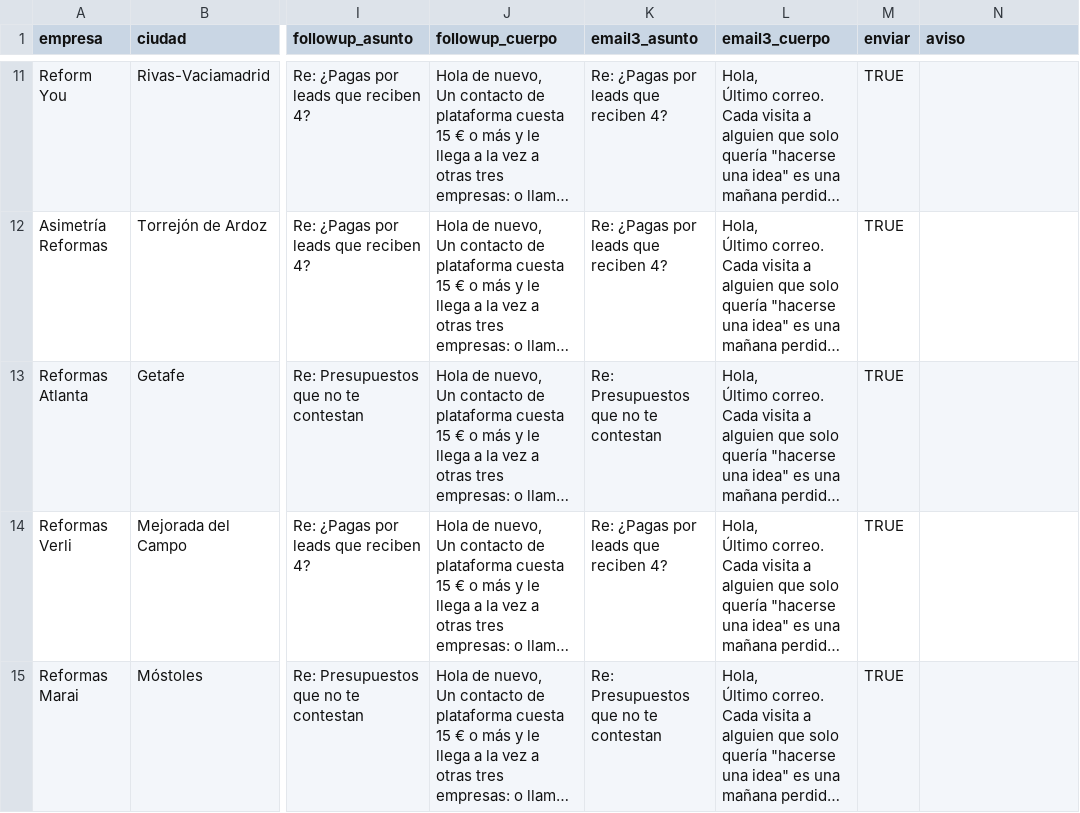
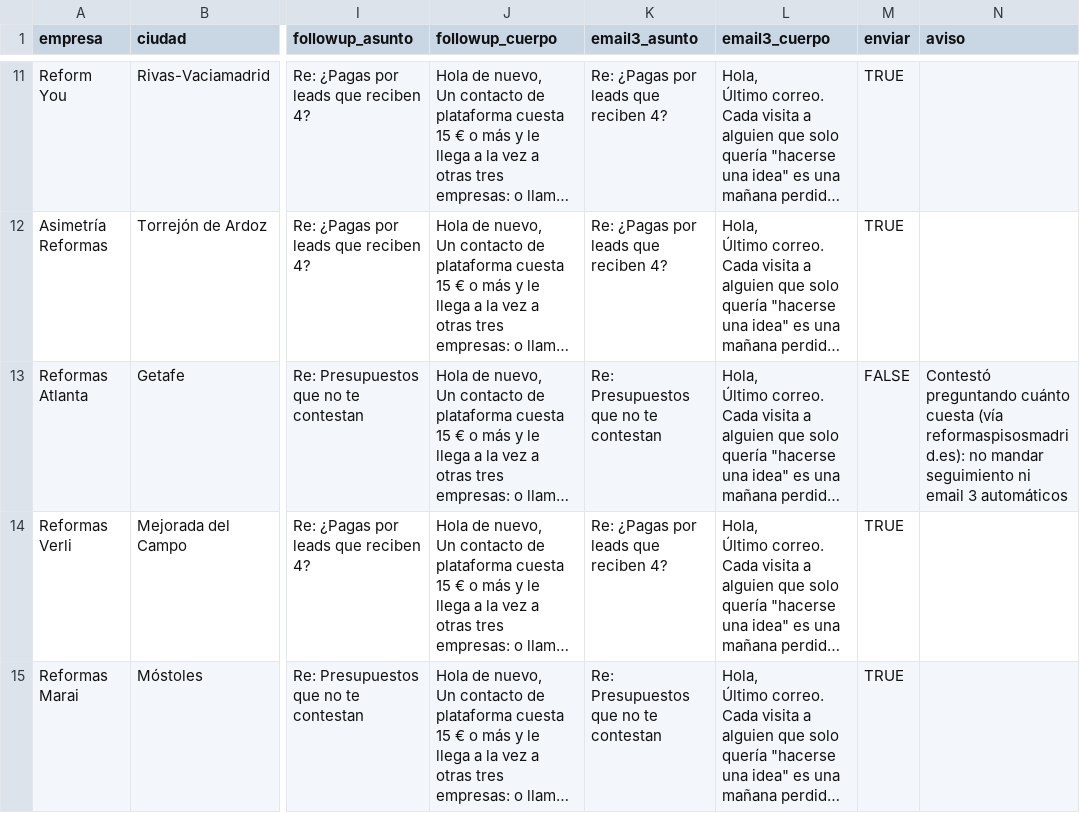
Before and after one commit to nicolassotodavid-creator/WebForge-v1, a CSV file: docs/prospeccion/outreach_reformas_madrid3.csv, drawn as a sheet; only a part is shown, gaps mark what is left out; long unchanged cells end in …; the diff names each change by its address in the sheet, - before the commit and + after, or states it on an @@ line.

```diff
--- a/docs/prospeccion/outreach_reformas_madrid3.csv
+++ b/docs/prospeccion/outreach_reformas_madrid3.csv
-M13 (enviar): TRUE
+M13 (enviar): FALSE
-N13 (aviso): (empty)
+N13 (aviso): Contestó preguntando cuánto cuesta (vía reformaspisosmadrid.es): no mandar seguimiento ni email 3 automáticos
```
